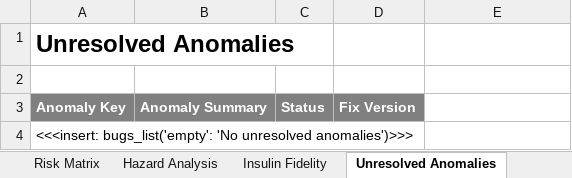
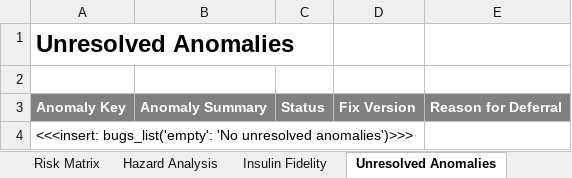
Before and after one commit to tidepool-org/reports, an Excel workbook: templates/excel/full-template.xlsx, sheet Unresolved Anomalies, drawn as a sheet; values as stored, in another font and other column widths than the file's, no borders; the diff names each change by its address in the sheet, - before the commit and + after, or states it on an @@ line.

Commit message:
Add new column "Reason for Deferral" to the "Unresolved Anomalies" tab

```diff
--- a/templates/excel/full-template.xlsx (sheet Unresolved Anomalies)
+++ b/templates/excel/full-template.xlsx (sheet Unresolved Anomalies)
-E3: (empty)
+E3: Reason for Deferral
-E3 fill: none
+E3 fill: #808080
```
Also changed, not shown: templates/excel/fda-template.xlsx, 3 other files.
